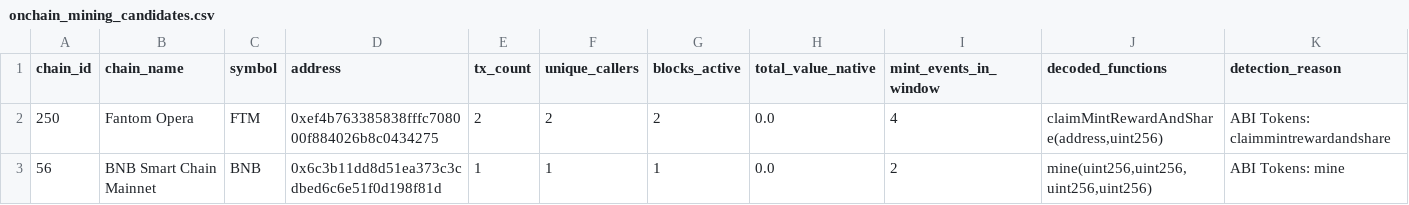
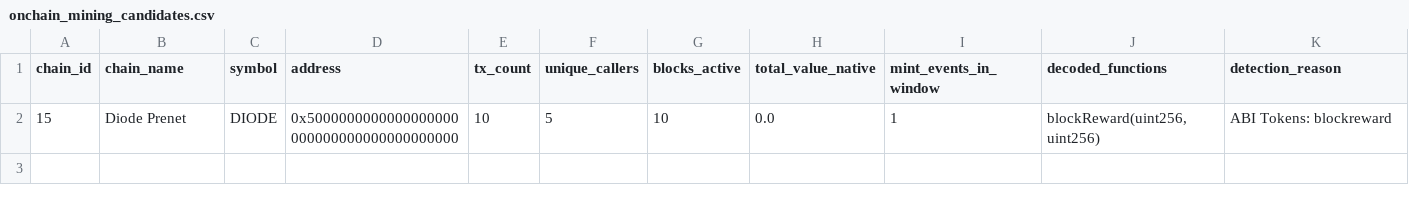
Before and after one commit to elyousfired/omnirpc-mining-arbitrage, a CSV file: onchain_mining_candidates.csv, drawn as a sheet.

```diff
--- a/onchain_mining_candidates.csv
+++ b/onchain_mining_candidates.csv
@@ -1,3 +1,2 @@
 chain_id,chain_name,symbol,address,tx_count,unique_callers,blocks_active,total_value_native,mint_events_in_window,decoded_functions,detection_reason
-250,Fantom Opera,FTM,0xef4b763385838fffc708000f884026b8c0434275,2,2,2,0.0,4,"claimMintRewardAndShare(address,uint256)",ABI Tokens: claimmintrewardandshare
-56,BNB Smart Chain Mainnet,BNB,0x6c3b11dd8d51ea373c3cdbed6c6e51f0d198f81d,1,1,1,0.0,2,"mine(uint256,uint256,uint256,uint256)",ABI Tokens: mine
+15,Diode Prenet,DIODE,0x5000000000000000000000000000000000000000,10,5,10,0.0,1,"blockReward(uint256,uint256)",ABI Tokens: blockreward
```
Also changed, not shown: mining_registry.csv, 3 other files.
